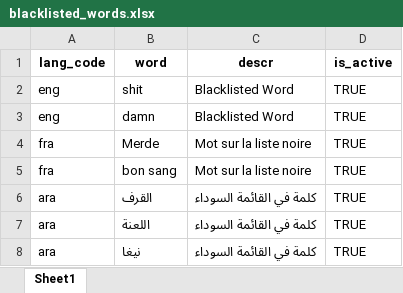
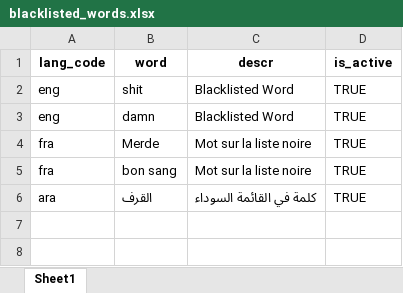
Before and after one commit to unraf-id/mosip-data, an Excel workbook: mosip_master/xlsx/blacklisted_words.xlsx, sheet Sheet1, drawn as a sheet; values as stored, in another font and other column widths than the file's, no borders; the diff names each change by its address in the sheet, - before the commit and + after, or states it on an @@ line.

```diff
--- a/mosip_master/xlsx/blacklisted_words.xlsx (sheet Sheet1)
+++ b/mosip_master/xlsx/blacklisted_words.xlsx (sheet Sheet1)
-row 7: ara | اللعنة | كلمة في القائمة السوداء | TRUE
-row 8: ara | نيغا | كلمة في القائمة السوداء | TRUE
```
